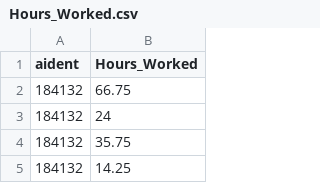
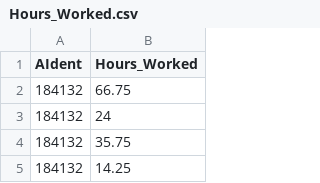
Before and after one commit to Rosas761/Recruiting-Analytics-Project, a CSV file: Data/Hours_Worked.csv, drawn as a sheet; only a part is shown.

```diff
--- a/Data/Hours_Worked.csv
+++ b/Data/Hours_Worked.csv
@@ -1,2 +1,2 @@
-aident,Hours_Worked
+AIdent,Hours_Worked
 184132,66.75
```
Also changed, not shown: 8 other files.
